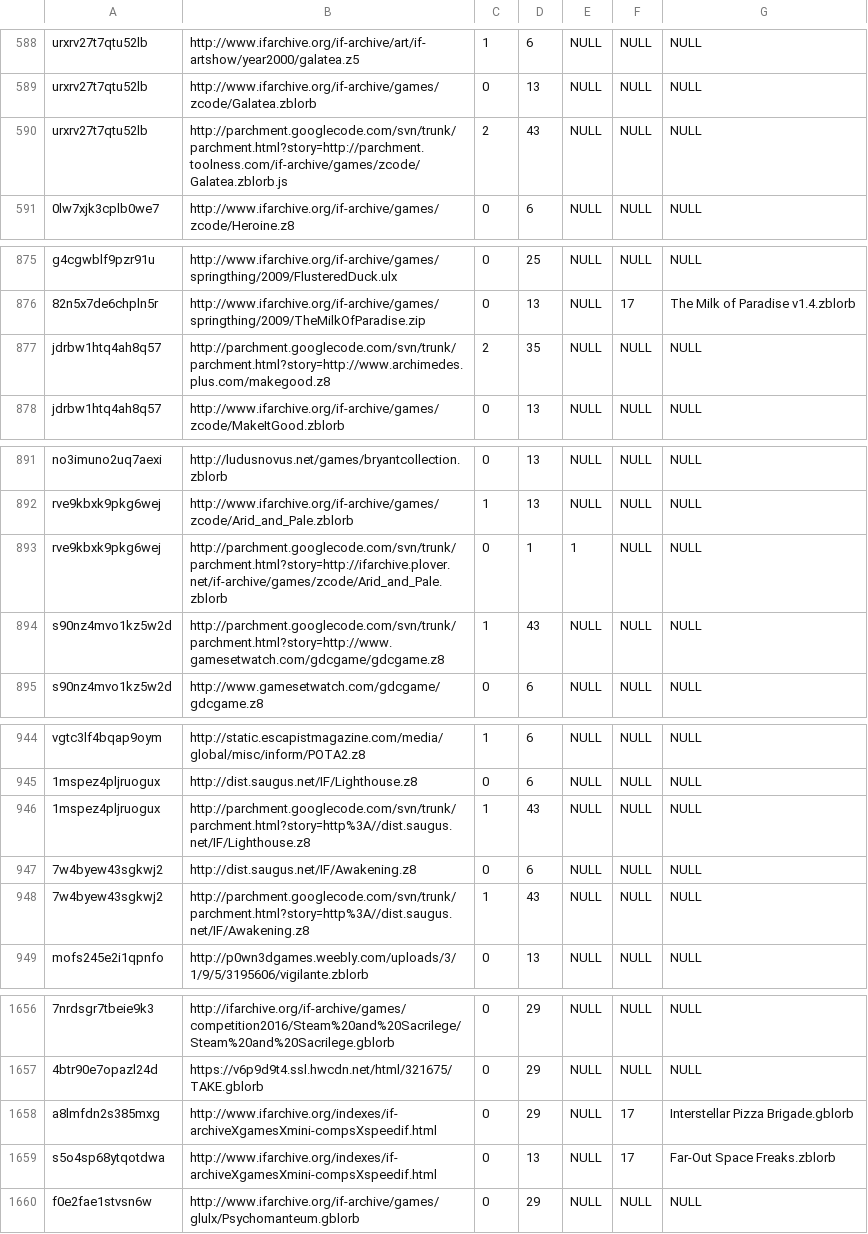
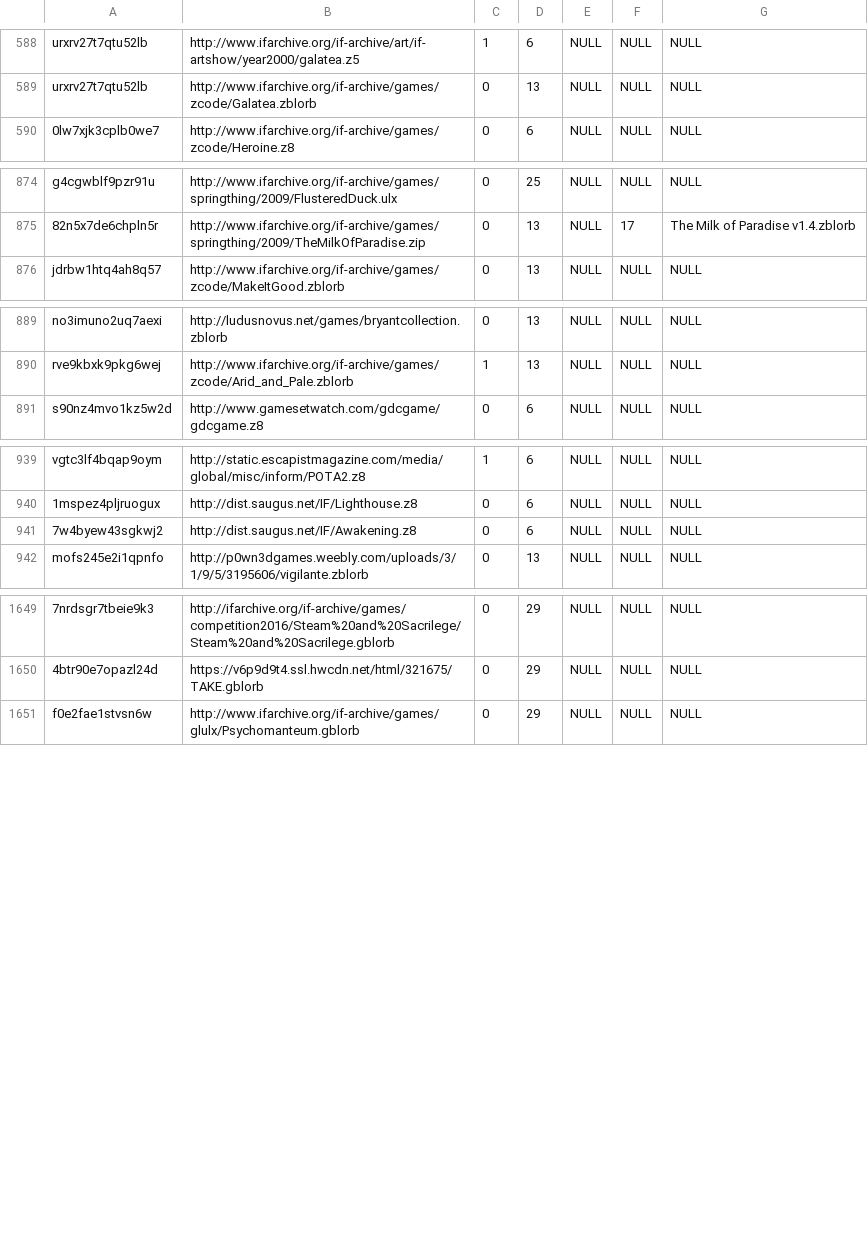
Before and after one commit to WakeRealityDev/incant, a CSV file: storyfinding/src/main/assets/csv/ifdb_inform_downloads_list0_filtered.csv, drawn as a sheet; only a part is shown, gaps mark what is left out; the diff covers the shown part only; the diff names each change by its address in the sheet, - before the commit and + after, or states it on an @@ line.

Commit message:
Write Incant_saveList.csv from app, upload copy. Remove some broken download links from app testing. Comments about SQL extract

```diff
--- a/storyfinding/src/main/assets/csv/ifdb_inform_downloads_list0_filtered.csv
+++ b/storyfinding/src/main/assets/csv/ifdb_inform_downloads_list0_filtered.csv
-row 590: urxrv27t7qtu52lb | http://parchment.googlecode.com/svn/trunk/parchment.html?story=http://parchment.toolness.com/if-archive/games/zcode/Galatea.zblorb.js | 2 | 43 | NULL | NULL | NULL
-row 877: jdrbw1htq4ah8q57 | http://parchment.googlecode.com/svn/trunk/parchment.html?story=http://www.archimedes.plus.com/makegood.z8 | 2 | 35 | NULL | NULL | NULL
-row 893: rve9kbxk9pkg6wej | http://parchment.googlecode.com/svn/trunk/parchment.html?story=http://ifarchive.plover.net/if-archive/games/zcode/Arid_and_Pale.zblorb | 0 | 1 | 1 | NULL | NULL
-row 894: s90nz4mvo1kz5w2d | http://parchment.googlecode.com/svn/trunk/parchment.html?story=http://www.gamesetwatch.com/gdcgame/gdcgame.z8 | 1 | 43 | NULL | NULL | NULL
-row 946: 1mspez4pljruogux | http://parchment.googlecode.com/svn/trunk/parchment.html?story=http%3A//dist.saugus.net/IF/Lighthouse.z8 | 1 | 43 | NULL | NULL | NULL
-row 948: 7w4byew43sgkwj2 | http://parchment.googlecode.com/svn/trunk/parchment.html?story=http%3A//dist.saugus.net/IF/Awakening.z8 | 1 | 43 | NULL | NULL | NULL
-row 1658: a8lmfdn2s385mxg | http://www.ifarchive.org/indexes/if-archiveXgamesXmini-compsXspeedif.html | 0 | 29 | NULL | 17 | Interstellar Pizza Brigade.gblorb
-row 1659: s5o4sp68ytqotdwa | http://www.ifarchive.org/indexes/if-archiveXgamesXmini-compsXspeedif.html | 0 | 13 | NULL | 17 | Far-Out Space Freaks.zblorb
```
Also changed, not shown: 1 removed row and 1 edited cell elsewhere in this file, 5 other files.
